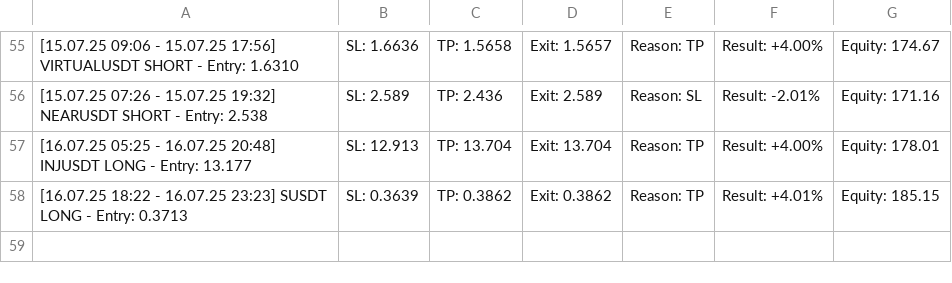
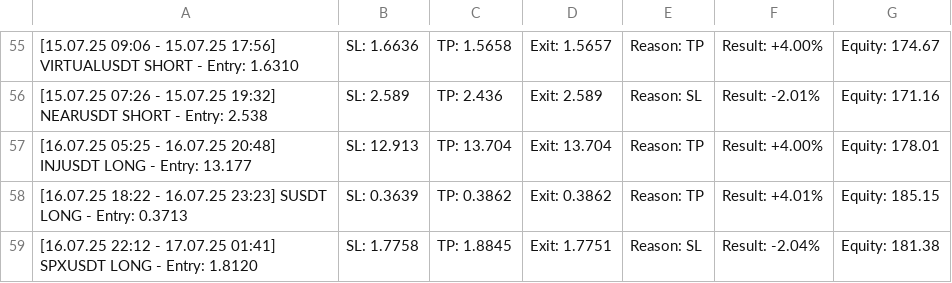
Before and after one commit to vFODD/FODDSIGNAL, a CSV file: foddv2.csv, drawn as a sheet; only a part is shown, gaps mark what is left out.

Commit message:
Güncelleme - 2025-07-17 01:41:50

```diff
--- a/foddv2.csv
+++ b/foddv2.csv
@@ -58 +58,2 @@
 [16.07.25 18:22 - 16.07.25 23:23] SUSDT LONG - Entry: 0.3713, SL: 0.3639, TP: 0.3862, Exit: 0.3862, Reason: TP, Result: +4.01%, Equity: 185.15
+[16.07.25 22:12 - 17.07.25 01:41] SPXUSDT LONG - Entry: 1.8120, SL: 1.7758, TP: 1.8845, Exit: 1.7751, Reason: SL, Result: -2.04%, Equity: 181.38
```
